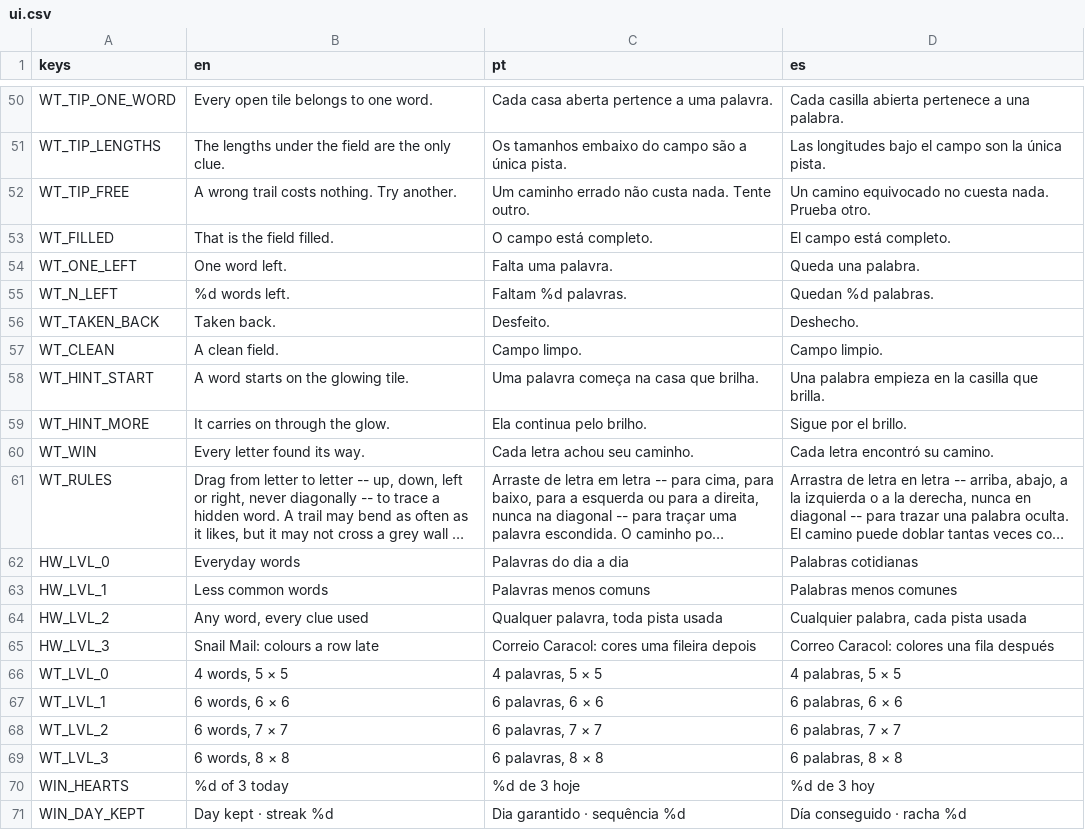
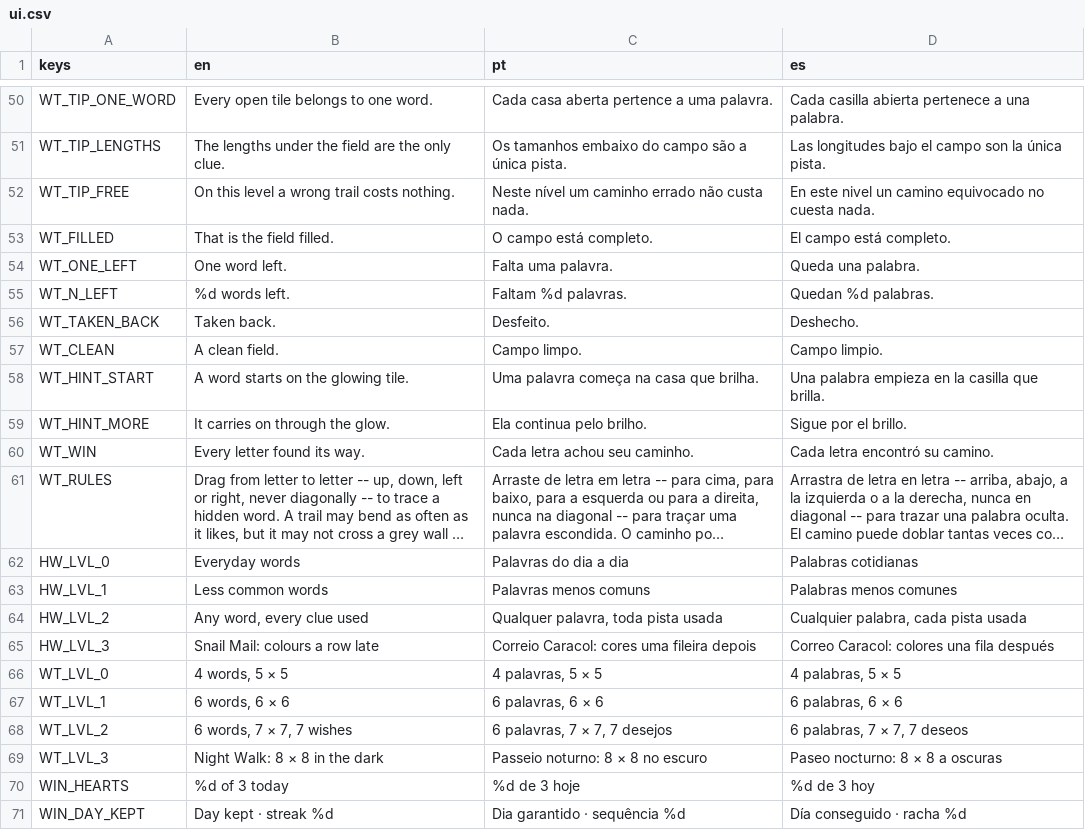
Before and after one commit to flavioriper/daily-games, a CSV file: locale/ui.csv, drawn as a sheet; only a part is shown, gaps mark what is left out; long unchanged cells end in ….

```diff
--- a/locale/ui.csv
+++ b/locale/ui.csv
@@ -51,3 +51,3 @@ WT_TIP_ONE_WORD,Every open tile belongs to one word.,Cada casa aberta pertence a
 WT_TIP_LENGTHS,The lengths under the field are the only clue.,Os tamanhos embaixo do campo são a única pista.,Las longitudes bajo el campo son la única pista.
-WT_TIP_FREE,A wrong trail costs nothing. Try another.,Um caminho errado não custa nada. Tente outro.,Un camino equivocado no cuesta nada. Prueba otro.
+WT_TIP_FREE,On this level a wrong trail costs nothing.,Neste nível um caminho errado não custa nada.,En este nivel un camino equivocado no cuesta nada.
 WT_FILLED,That is the field filled.,O campo está completo.,El campo está completo.
@@ -67,4 +67,4 @@ WT_LVL_0,"4 words, 5 × 5","4 palavras, 5 × 5","4 palabras, 5 × 5"
 WT_LVL_1,"6 words, 6 × 6","6 palavras, 6 × 6","6 palabras, 6 × 6"
-WT_LVL_2,"6 words, 7 × 7","6 palavras, 7 × 7","6 palabras, 7 × 7"
-WT_LVL_3,"6 words, 8 × 8","6 palavras, 8 × 8","6 palabras, 8 × 8"
+WT_LVL_2,"6 words, 7 × 7, 7 wishes","6 palavras, 7 × 7, 7 desejos","6 palabras, 7 × 7, 7 deseos"
+WT_LVL_3,"Night Walk: 8 × 8 in the dark","Passeio noturno: 8 × 8 no escuro","Paseo nocturno: 8 × 8 a oscuras"
 WIN_HEARTS,%d of 3 today,%d de 3 hoje,%d de 3 hoy
```
Also changed, not shown: locale/boards.csv, 3 other files.
